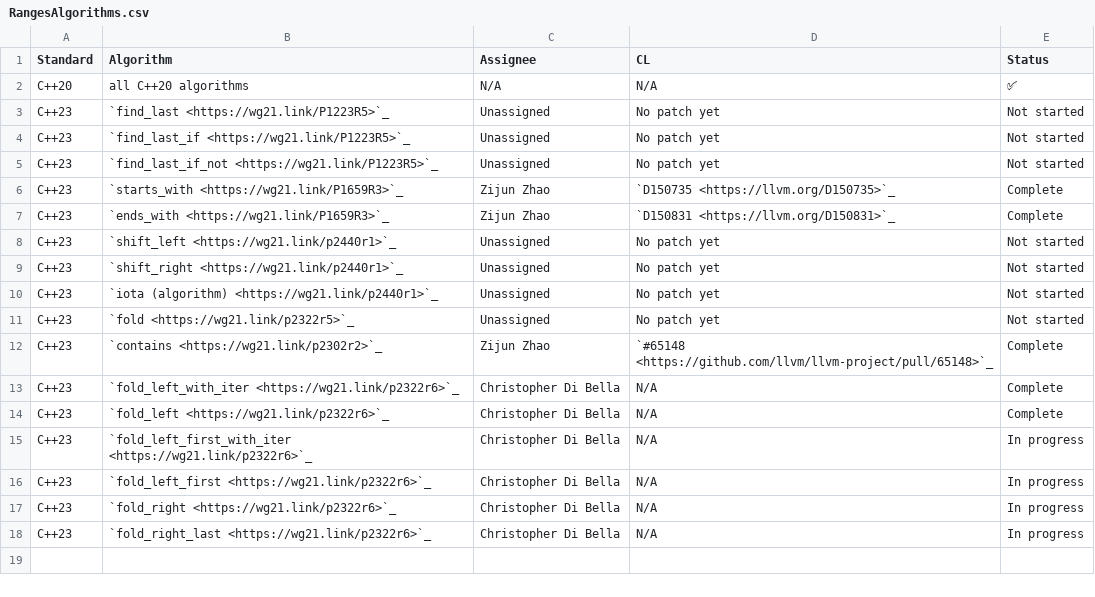
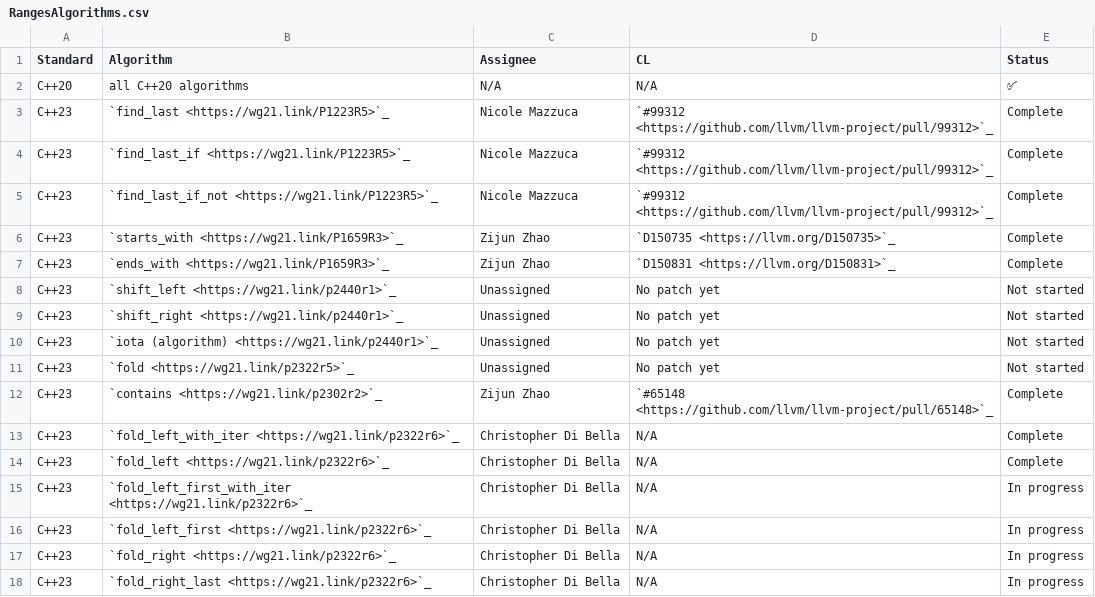
Before and after one commit to david-xl/llvm-project, a CSV file: libcxx/docs/Status/RangesAlgorithms.csv, drawn as a sheet.

Commit message:
[libc++][ranges] P1223R5: `find_last` (#99312)
Implements [P1223R5][] completely.

Includes an implementation of `find_last`, `find_last_if`, and
`find_last_if_not`.

[P1223R5]: https://wg21.link/p1223r5

```diff
--- a/libcxx/docs/Status/RangesAlgorithms.csv
+++ b/libcxx/docs/Status/RangesAlgorithms.csv
@@ -2,5 +2,5 @@ Standard,Algorithm,Assignee,CL,Status
 C++20,all C++20 algorithms,N/A,N/A,✅
-C++23,`find_last <https://wg21.link/P1223R5>`_,Unassigned,No patch yet,Not started
-C++23,`find_last_if <https://wg21.link/P1223R5>`_,Unassigned,No patch yet,Not started
-C++23,`find_last_if_not <https://wg21.link/P1223R5>`_,Unassigned,No patch yet,Not started
+C++23,`find_last <https://wg21.link/P1223R5>`_,Nicole Mazzuca,`#99312 <https://github.com/llvm/llvm-project/pull/99312>`_,Complete
+C++23,`find_last_if <https://wg21.link/P1223R5>`_,Nicole Mazzuca,`#99312 <https://github.com/llvm/llvm-project/pull/99312>`_,Complete
+C++23,`find_last_if_not <https://wg21.link/P1223R5>`_,Nicole Mazzuca,`#99312 <https://github.com/llvm/llvm-project/pull/99312>`_,Complete
 C++23,`starts_with <https://wg21.link/P1659R3>`_,Zijun Zhao,`D150735 <https://llvm.org/D150735>`_,Complete
```
Also changed, not shown: libcxx/docs/Status/Cxx23Papers.csv, 21 other files.
